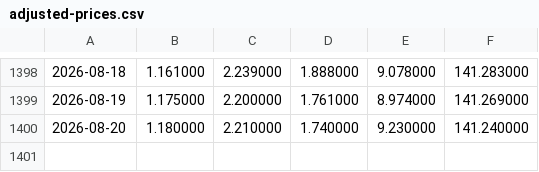
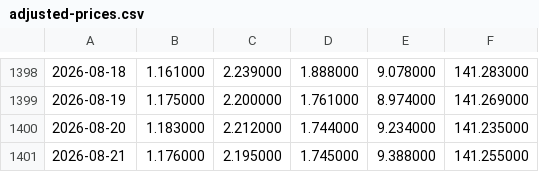
Before and after one commit to zhangyi7456/FRAIS-5-Web, a CSV file: data/adjusted-prices.csv, drawn as a sheet; only a part is shown, gaps mark what is left out; the diff names each change by its address in the sheet, - before the commit and + after, or states it on an @@ line.

```diff
--- a/data/adjusted-prices.csv
+++ b/data/adjusted-prices.csv
-B1400: 1.180000
+B1400: 1.183000
-C1400: 2.210000
+C1400: 2.212000
-D1400: 1.740000
+D1400: 1.744000
-E1400: 9.230000
+E1400: 9.234000
-F1400: 141.240000
+F1400: 141.235000
+row 1401: 2026-08-21 | 1.176000 | 2.195000 | 1.745000 | 9.388000 | 141.255000
```
Also changed, not shown: data/parameter-sensitivity.csv, 5 other files.
